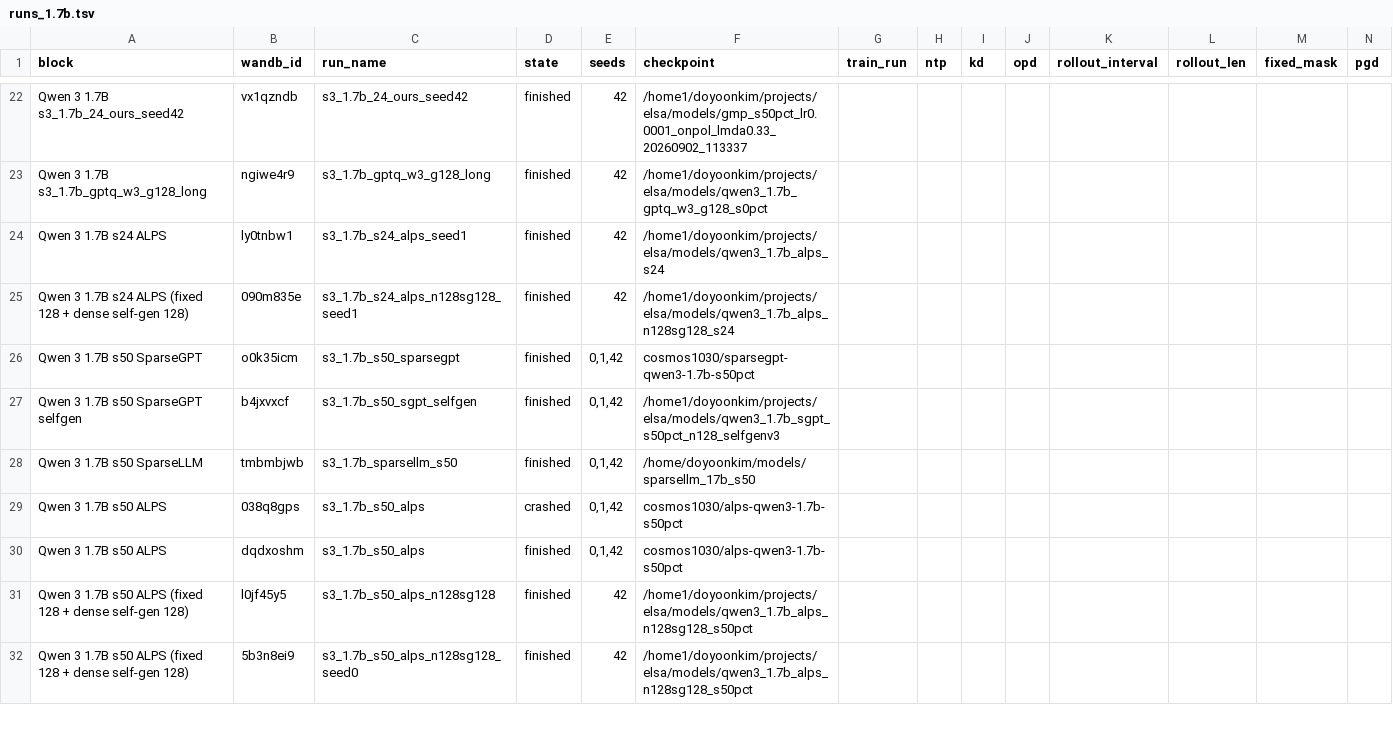
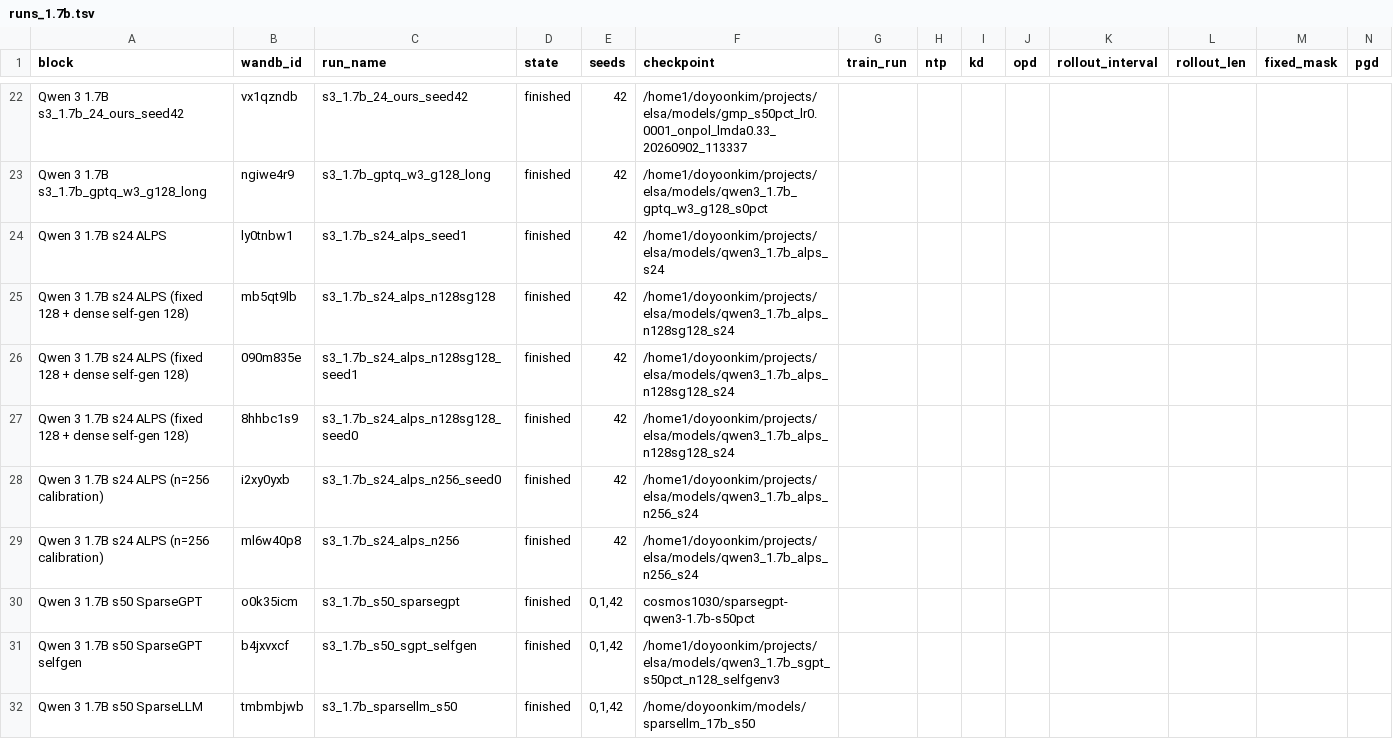
Before and after one commit to cosmos1030/onpolicyelsa_code, a TSV file: long_tsv_results/1.7b/runs_1.7b.tsv, drawn as a sheet; only a part is shown, gaps mark what is left out; the shorter side is filled out with more unchanged rows; rows hold the shown columns only; the diff names each change by its address in the sheet, - before the commit and + after, or states it on an @@ line.

```diff
--- a/long_tsv_results/1.7b/runs_1.7b.tsv
+++ b/long_tsv_results/1.7b/runs_1.7b.tsv
+row 25: Qwen 3 1.7B s24 ALPS (fixed 128 + dense self-gen 128) | mb5qt9lb | s3_1.7b_s24_alps_n128sg128 | finished | 42 | /home1/doyoonkim/projects/elsa/models/qwen3_1.7b_alps_n128sg128_s24
+row 27: Qwen 3 1.7B s24 ALPS (fixed 128 + dense self-gen 128) | 8hhbc1s9 | s3_1.7b_s24_alps_n128sg128_seed0 | finished | 42 | /home1/doyoonkim/projects/elsa/models/qwen3_1.7b_alps_n128sg128_s24
+row 28: Qwen 3 1.7B s24 ALPS (n=256 calibration) | i2xy0yxb | s3_1.7b_s24_alps_n256_seed0 | finished | 42 | /home1/doyoonkim/projects/elsa/models/qwen3_1.7b_alps_n256_s24
+row 29: Qwen 3 1.7B s24 ALPS (n=256 calibration) | ml6w40p8 | s3_1.7b_s24_alps_n256 | finished | 42 | /home1/doyoonkim/projects/elsa/models/qwen3_1.7b_alps_n256_s24
```
Also changed, not shown: long_tsv_results/1.7b/long_results_1.7b.tsv, long_tsv_results/4b/long_results_4b.tsv, 3 other files.
